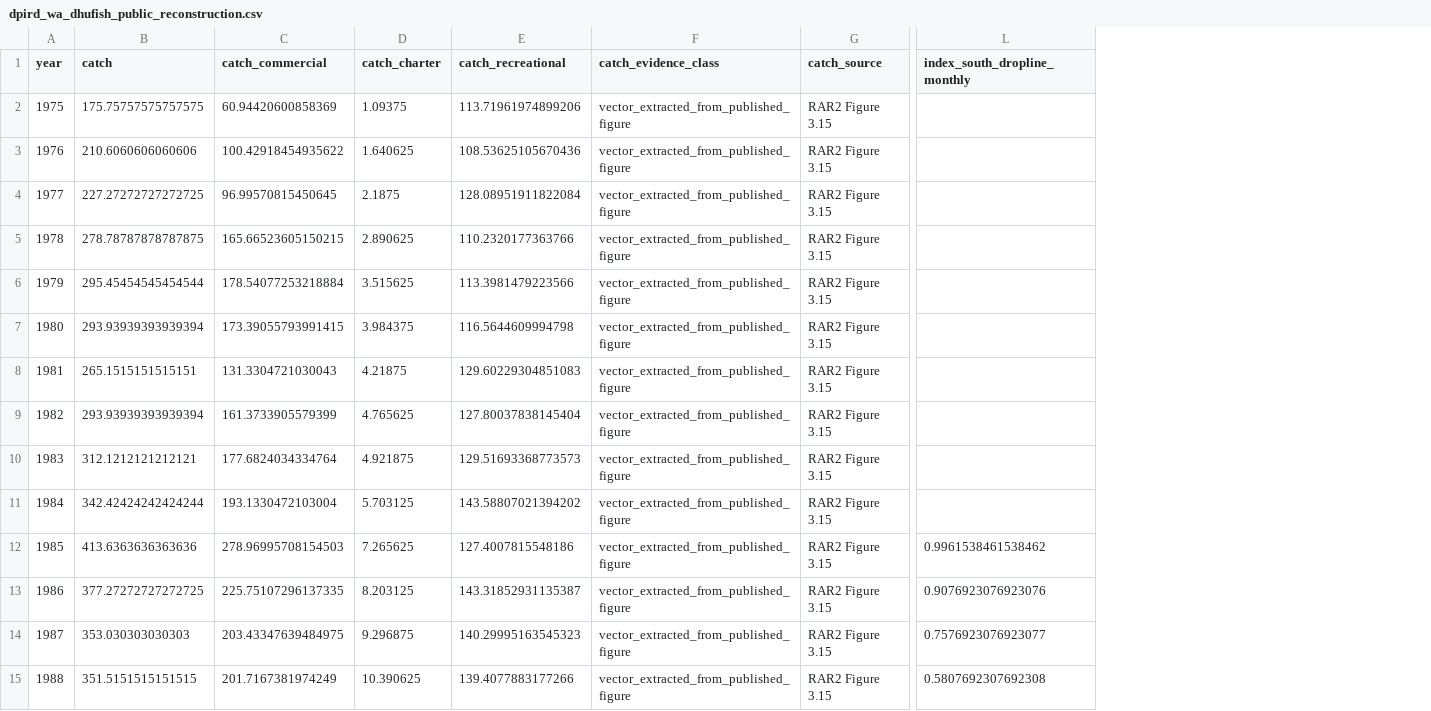
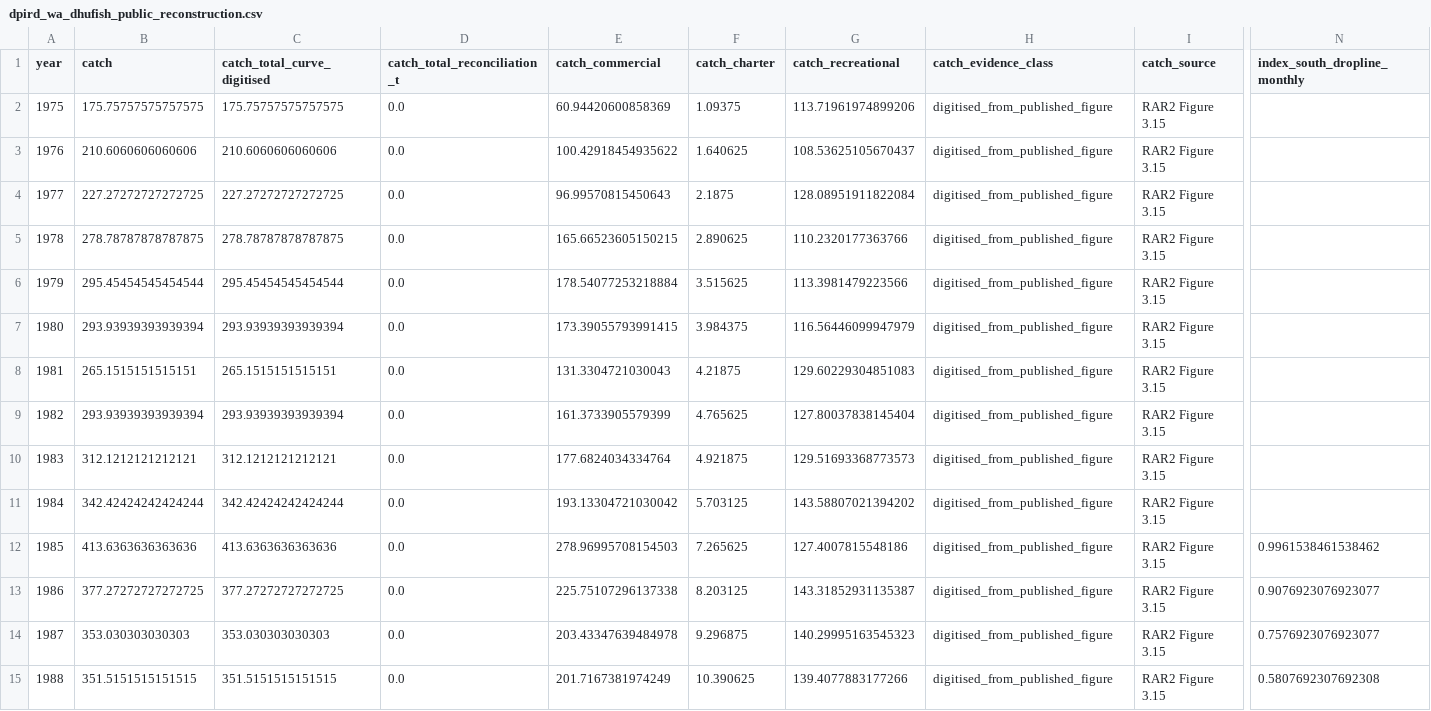
Before and after one commit to JRFone/Omega-Model, a CSV file: Data_Sets/DPIRD/West_Australian_Dhufish/Omega_Ready/dpird_wa_dhufish_public_reconstruction.csv, drawn as a sheet; only a part is shown, gaps mark what is left out; addresses are those after the commit; the diff covers the shown part only; the diff names each change by its address in the sheet, - before the commit and + after, or states it on an @@ line.

Commit message:
Reconcile DPIRD catch evidence and audit fields

```diff
--- a/Data_Sets/DPIRD/West_Australian_Dhufish/Omega_Ready/dpird_wa_dhufish_public_reconstruction.csv
+++ b/Data_Sets/DPIRD/West_Australian_Dhufish/Omega_Ready/dpird_wa_dhufish_public_reconstruction.csv
+column C (catch_total_curve_digitised), rows 2-15: 175.75757575757575 | 210.6060606060606 | 227.27272727272725 | 278.78787878787875 | 295.45454545454544 | 293.93939393939394 | 265.1515151515151 | 293.93939393939394 | 312.1212121212121 | 342.42424242424244 | 413.6363636363636 | 377.27272727272725 | 353.030303030303 | 351.5151515151515
+column D (catch_total_reconciliation_t), rows 2-15: all 0.0
-H2:H15 (catch_evidence_class): vector_extracted_from_published_figure
+H2:H15 (catch_evidence_class): digitised_from_published_figure
-G3 (catch_recreational): 108.53625105670436
+G3 (catch_recreational): 108.53625105670437
-E4 (catch_commercial): 96.99570815450645
+E4 (catch_commercial): 96.99570815450643
-G7 (catch_recreational): 116.5644609994798
+G7 (catch_recreational): 116.56446099947979
-E11 (catch_commercial): 193.1330472103004
+E11 (catch_commercial): 193.13304721030042
-E13 (catch_commercial): 225.75107296137335
+E13 (catch_commercial): 225.75107296137338
-N13 (index_south_dropline_monthly): 0.9076923076923076
+N13 (index_south_dropline_monthly): 0.9076923076923077
-E14 (catch_commercial): 203.43347639484975
+E14 (catch_commercial): 203.43347639484978
```
Also changed, not shown: 84 edited cells elsewhere in this file, 5 other files.
